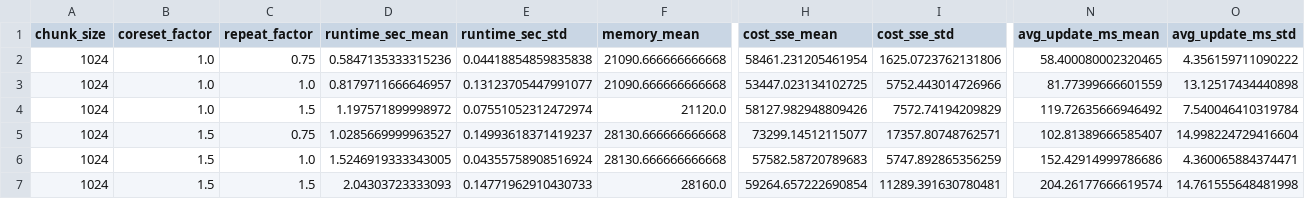
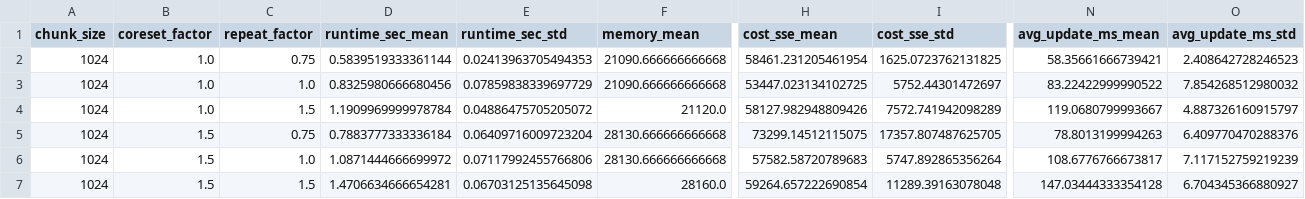
Before and after one commit to Revital09/Data-straeming-Algorithms---Final-Project, a CSV file: output/ailon_tuned/ailon_aggregated_results.csv, drawn as a sheet; only a part is shown, gaps mark what is left out; the diff covers the shown part only; the diff names each change by its address in the sheet, - before the commit and + after, or states it on an @@ line.

```diff
--- a/output/ailon_tuned/ailon_aggregated_results.csv
+++ b/output/ailon_tuned/ailon_aggregated_results.csv
-D2 (runtime_sec_mean): 0.5847135333315236
+D2 (runtime_sec_mean): 0.5839519333361144
-E2 (runtime_sec_std): 0.04418854859835838
+E2 (runtime_sec_std): 0.02413963705494353
-I2 (cost_sse_std): 1625.0723762131806
+I2 (cost_sse_std): 1625.0723762131825
-N2 (avg_update_ms_mean): 58.400080002320465
+N2 (avg_update_ms_mean): 58.35661666739421
-O2 (avg_update_ms_std): 4.356159711090222
+O2 (avg_update_ms_std): 2.408642728246523
-D3 (runtime_sec_mean): 0.8179711666646957
+D3 (runtime_sec_mean): 0.8325980666680456
-E3 (runtime_sec_std): 0.13123705447991077
+E3 (runtime_sec_std): 0.07859838339697729
-I3 (cost_sse_std): 5752.443014726966
+I3 (cost_sse_std): 5752.44301472697
-N3 (avg_update_ms_mean): 81.77399666601559
+N3 (avg_update_ms_mean): 83.22422999990522
-O3 (avg_update_ms_std): 13.12517434440898
+O3 (avg_update_ms_std): 7.854268512980032
-D4 (runtime_sec_mean): 1.197571899998972
+D4 (runtime_sec_mean): 1.1909969999978784
-E4 (runtime_sec_std): 0.07551052312472974
+E4 (runtime_sec_std): 0.04886475705205072
-I4 (cost_sse_std): 7572.74194209829
+I4 (cost_sse_std): 7572.741942098289
-N4 (avg_update_ms_mean): 119.72635666946492
+N4 (avg_update_ms_mean): 119.0680799993667
-O4 (avg_update_ms_std): 7.540046410319784
+O4 (avg_update_ms_std): 4.887326160915797
-D5 (runtime_sec_mean): 1.0285669999963527
+D5 (runtime_sec_mean): 0.7883777333336184
-E5 (runtime_sec_std): 0.14993618371419237
+E5 (runtime_sec_std): 0.06409716009723204
-H5 (cost_sse_mean): 73299.14512115077
+H5 (cost_sse_mean): 73299.14512115075
-I5 (cost_sse_std): 17357.80748762571
+I5 (cost_sse_std): 17357.807487625705
-N5 (avg_update_ms_mean): 102.81389666585407
+N5 (avg_update_ms_mean): 78.8013199994263
-O5 (avg_update_ms_std): 14.998224729416604
+O5 (avg_update_ms_std): 6.409770470288376
-D6 (runtime_sec_mean): 1.5246919333343005
+D6 (runtime_sec_mean): 1.0871444666699972
-E6 (runtime_sec_std): 0.04355758908516924
+E6 (runtime_sec_std): 0.07117992455766806
-I6 (cost_sse_std): 5747.892865356259
+I6 (cost_sse_std): 5747.892865356264
-N6 (avg_update_ms_mean): 152.42914999786686
+N6 (avg_update_ms_mean): 108.6776766673817
-O6 (avg_update_ms_std): 4.360065884374471
+O6 (avg_update_ms_std): 7.117152759219239
-D7 (runtime_sec_mean): 2.04303723333093
+D7 (runtime_sec_mean): 1.4706634666654281
-E7 (runtime_sec_std): 0.14771962910430733
+E7 (runtime_sec_std): 0.06703125135645098
-I7 (cost_sse_std): 11289.391630780481
+I7 (cost_sse_std): 11289.39163078048
-N7 (avg_update_ms_mean): 204.26177666619574
+N7 (avg_update_ms_mean): 147.03444333354128
-O7 (avg_update_ms_std): 14.761555648481998
+O7 (avg_update_ms_std): 6.704345366880927
```
Also changed, not shown: 12 edited cells elsewhere in this file, output/ailon_tuned/ailon_scored_results.csv, output/boutsidis_tuned/boutsidis_scored_results.csv, 27 other files.
